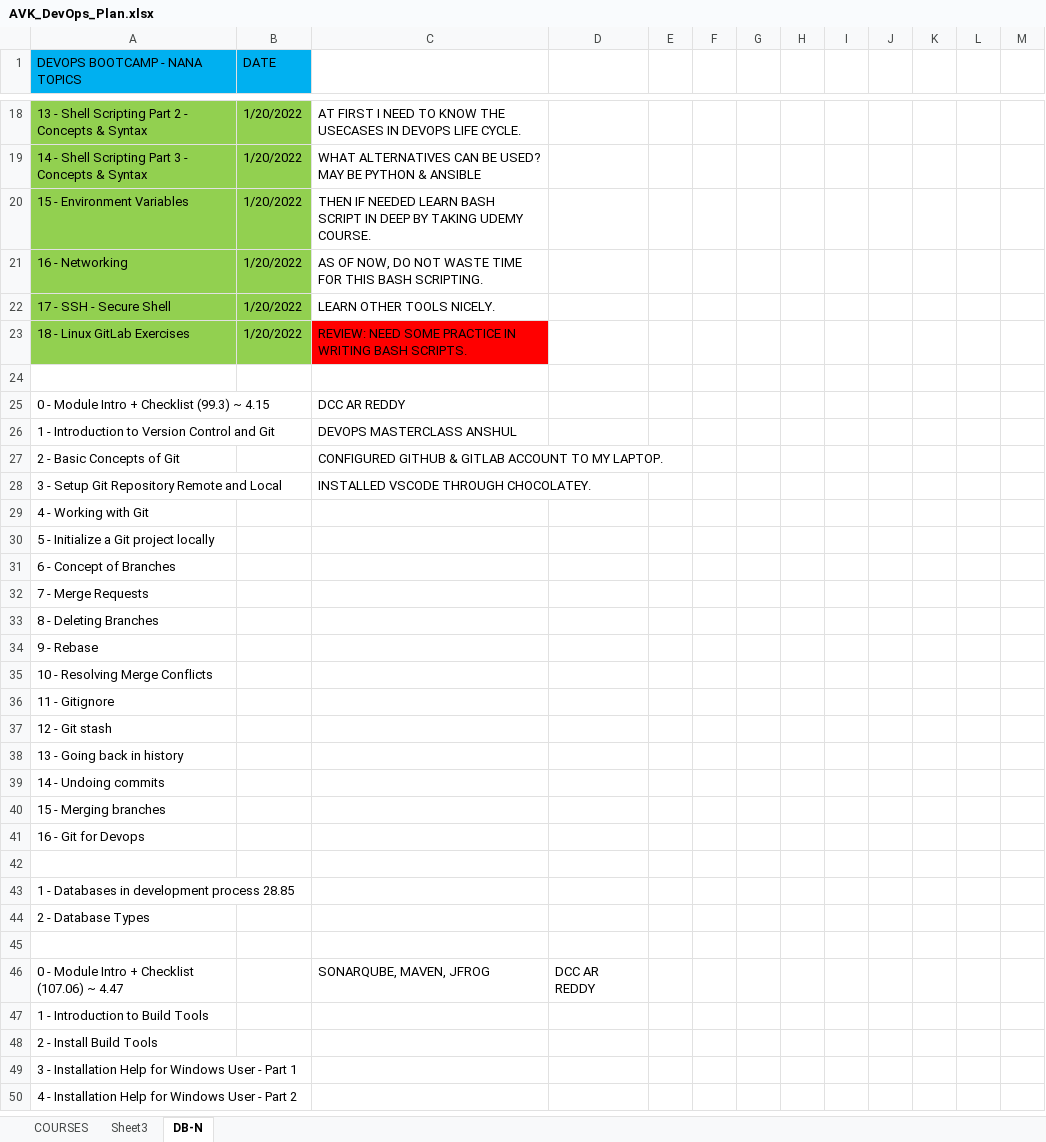
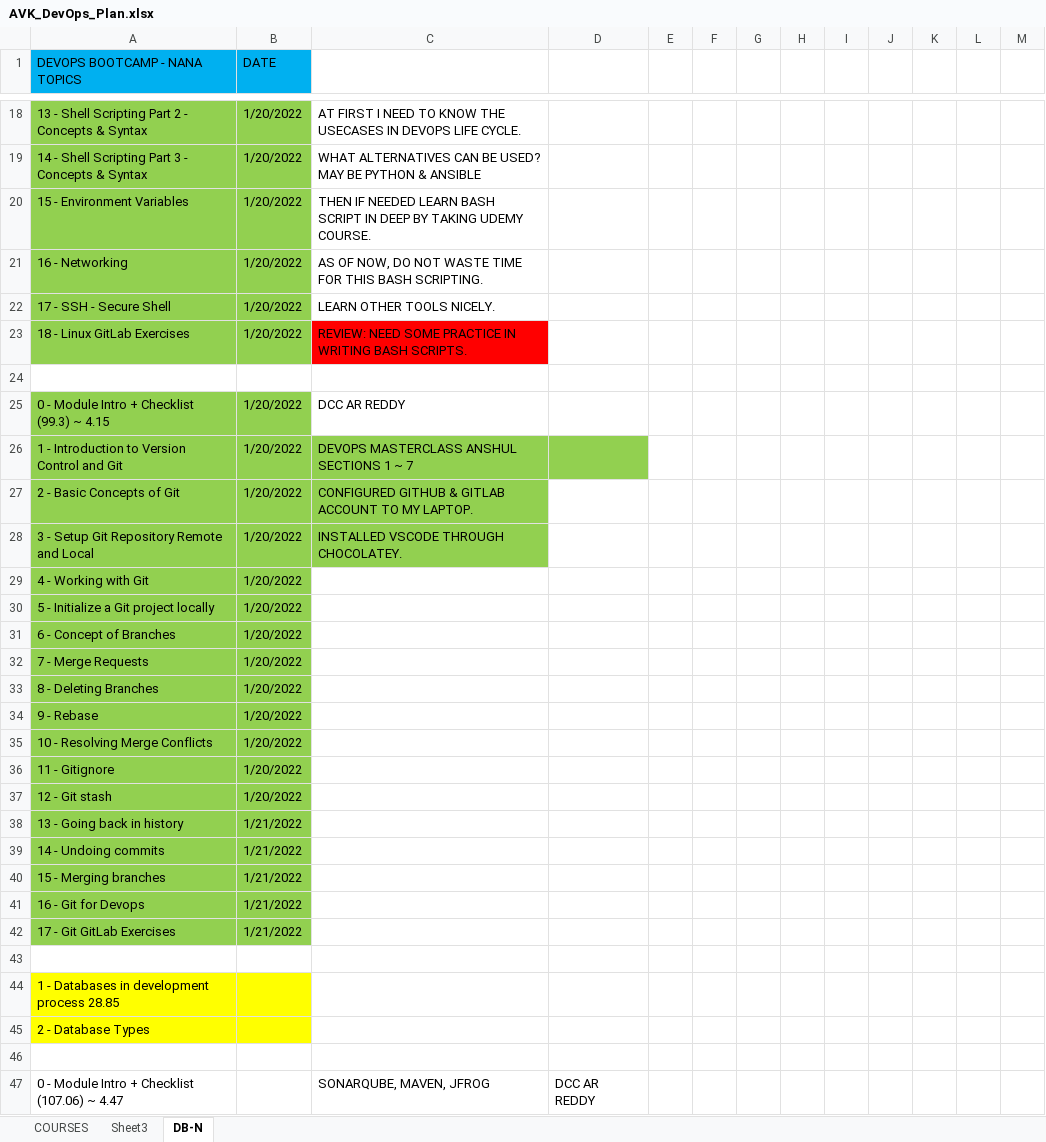
Before and after one commit to avardhineni/DevOps-Projects, an Excel workbook: AVK_DevOps_Plan.xlsx, sheet DB-N, drawn as a sheet; only a part is shown, gaps mark what is left out; the shorter side is filled out with more unchanged rows; values as stored, in another font and other column widths than the file's, no borders; addresses are those after the commit; the diff names each change by its address in the sheet, - before the commit and + after, or states it on an @@ line.

```diff
--- a/AVK_DevOps_Plan.xlsx (sheet DB-N)
+++ b/AVK_DevOps_Plan.xlsx (sheet DB-N)
-A25:B25 fill: none
+A25:B25 fill: #92D050
-B25:B37 (DATE): (empty)
+B25:B37 (DATE): 1/20/2022
-A26:D26 fill: none
+A26:D26 fill: #92D050
-C26: DEVOPS MASTERCLASS ANSHUL
+C26: DEVOPS MASTERCLASS ANSHUL SECTIONS 1 ~ 7
-A27:C28 fill: none
+A27:C28 fill: #92D050
-A29:B41 fill: none
+A29:B41 fill: #92D050
-B38:B41 (DATE): (empty)
+B38:B41 (DATE): 1/21/2022
+row 42: 17 - Git GitLab Exercises | 1/21/2022
-A44:B45 fill: none
+A44:B45 fill: #FFFF00
```
Also changed, not shown: sheet Sheet3, 1 other file.
